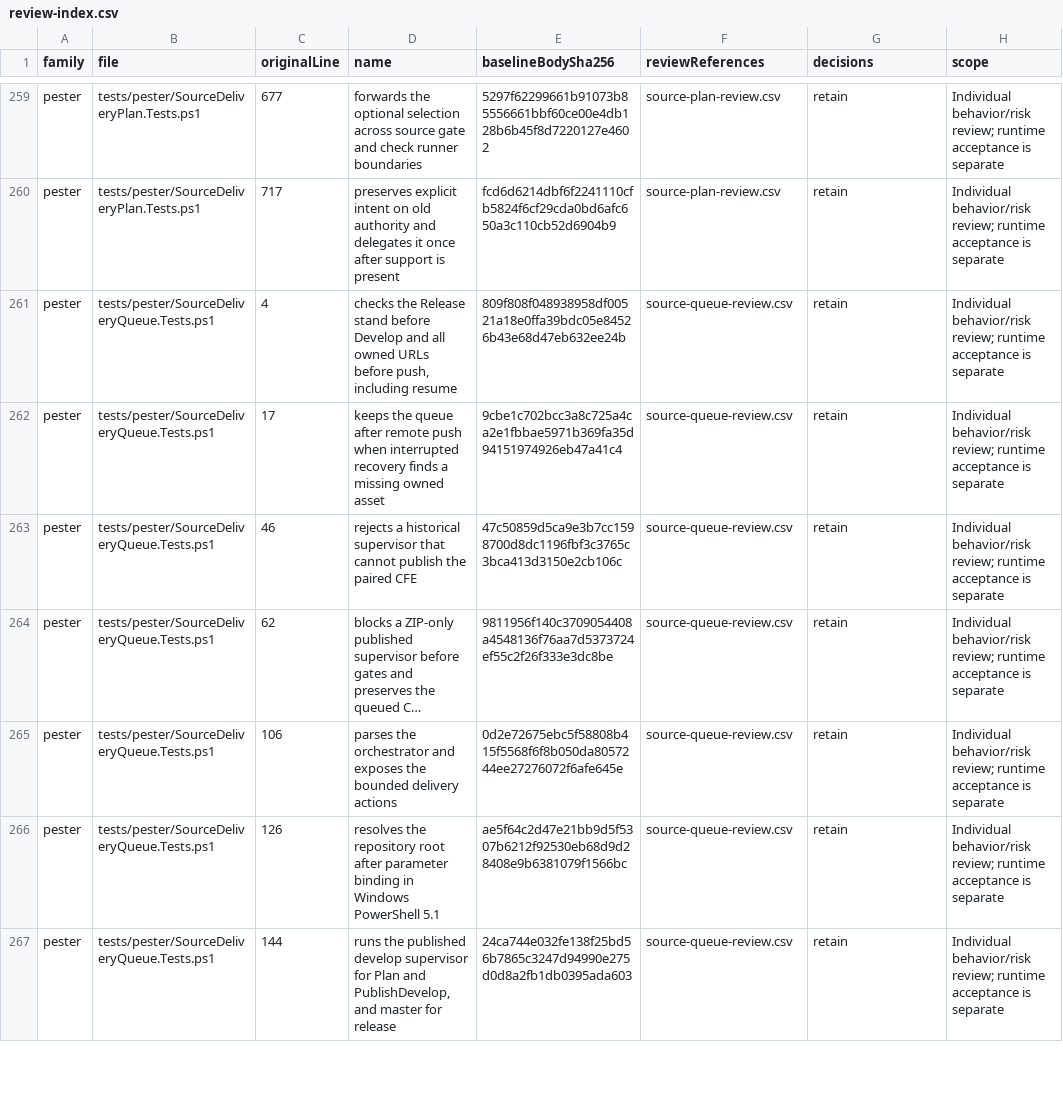
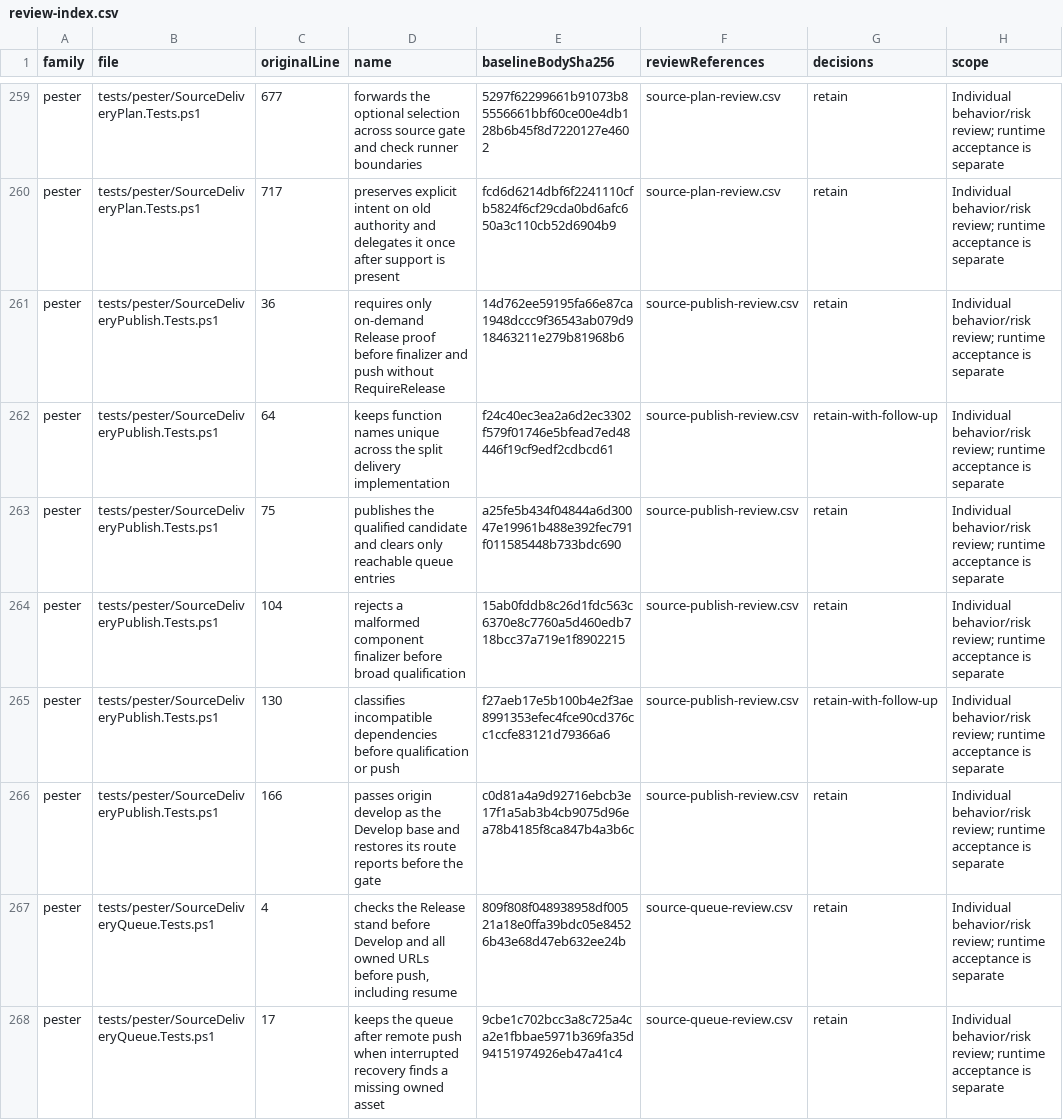
Before and after one commit to xmentosx/1c-agent-workflow, a CSV file: openspec/changes/redesign-source-delivery/evidence/review-index.csv, drawn as a sheet; only a part is shown, gaps mark what is left out; the shorter side is filled out with more unchanged rows; long unchanged cells end in ….

Commit message:
fix(source-delivery): preserve the qualified candidate through finalization

```diff
--- a/openspec/changes/redesign-source-delivery/evidence/review-index.csv
+++ b/openspec/changes/redesign-source-delivery/evidence/review-index.csv
@@ -260,2 +260,8 @@
 "pester","tests/pester/SourceDeliveryPlan.Tests.ps1","717","preserves explicit intent on old authority and delegates it once after support is present","fcd6d6214dbf6f2241110cfb5824f6cf29cda0bd6afc650a3c110cb52d6904b9","source-plan-review.csv","retain","Individual behavior/risk review; runtime acceptance is separate"
+"pester","tests/pester/SourceDeliveryPublish.Tests.ps1","36","requires only on-demand Release proof before finalizer and push without RequireRelease","14d762ee59195fa66e87ca1948dccc9f36543ab079d918463211e279b81968b6","source-publish-review.csv","retain","Individual behavior/risk review; runtime acceptance is separate"
+"pester","tests/pester/SourceDeliveryPublish.Tests.ps1","64","keeps function names unique across the split delivery implementation","f24c40ec3ea2a6d2ec3302f579f01746e5bfead7ed48446f19cf9edf2cdbcd61","source-publish-review.csv","retain-with-follow-up","Individual behavior/risk review; runtime acceptance is separate"
+"pester","tests/pester/SourceDeliveryPublish.Tests.ps1","75","publishes the qualified candidate and clears only reachable queue entries","a25fe5b434f04844a6d30047e19961b488e392fec791f011585448b733bdc690","source-publish-review.csv","retain","Individual behavior/risk review; runtime acceptance is separate"
+"pester","tests/pester/SourceDeliveryPublish.Tests.ps1","104","rejects a malformed component finalizer before broad qualification","15ab0fddb8c26d1fdc563c6370e8c7760a5d460edb718bcc37a719e1f8902215","source-publish-review.csv","retain","Individual behavior/risk review; runtime acceptance is separate"
+"pester","tests/pester/SourceDeliveryPublish.Tests.ps1","130","classifies incompatible dependencies before qualification or push","f27aeb17e5b100b4e2f3ae8991353efec4fce90cd376cc1ccfe83121d79366a6","source-publish-review.csv","retain-with-follow-up","Individual behavior/risk review; runtime acceptance is separate"
+"pester","tests/pester/SourceDeliveryPublish.Tests.ps1","166","passes origin develop as the Develop base and restores its route reports before the gate","c0d81a4a9d92716ebcb3e17f1a5ab3b4cb9075d96ea78b4185f8ca847b4a3b6c","source-publish-review.csv","retain","Individual behavior/risk review; runtime acceptance is separate"
 "pester","tests/pester/SourceDeliveryQueue.Tests.ps1","4","checks the Release stand before Develop and all owned URLs before push, including resume","809f808f048938958df00521a18e0ffa39bdc05e84526b43e68d47eb632ee24b","source-queue-review.csv","retain","Individual behavior/risk review; runtime acceptance is separate"
```
Also changed, not shown: 21 other files.
